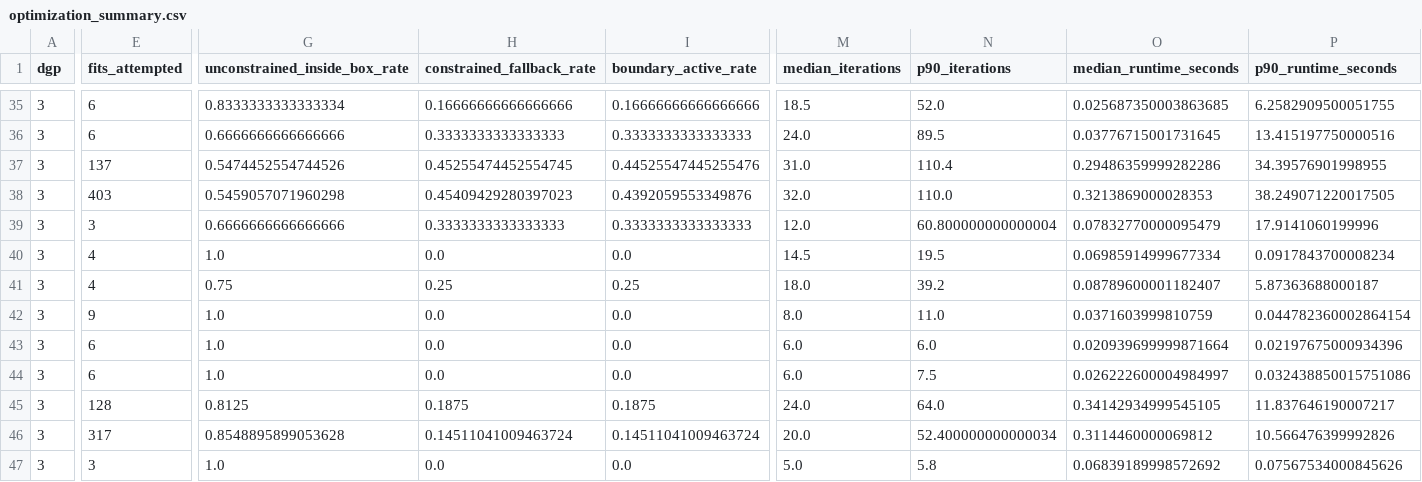
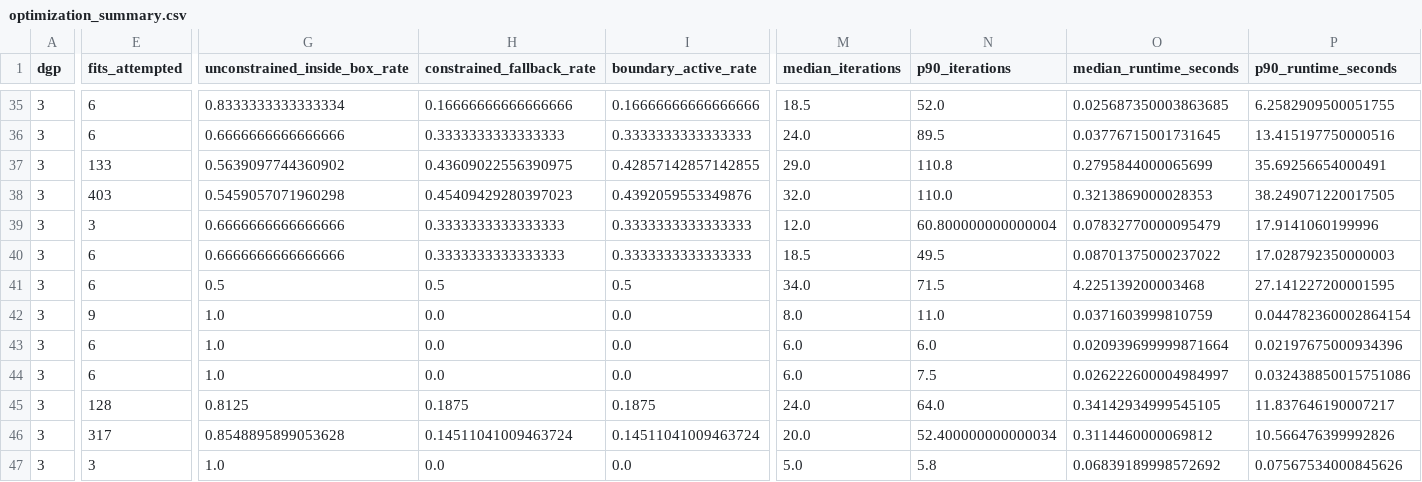
Before and after one commit to navidbahadoran/Dynamic_Panel_Econ, a CSV file: results/mc/preflight_finalized_theorem_aligned/optimization_summary.csv, drawn as a sheet; only a part is shown, gaps mark what is left out; the diff covers the shown part only; the diff names each change by its address in the sheet, - before the commit and + after, or states it on an @@ line.

```diff
--- a/results/mc/preflight_finalized_theorem_aligned/optimization_summary.csv
+++ b/results/mc/preflight_finalized_theorem_aligned/optimization_summary.csv
-E37 (fits_attempted): 137
+E37 (fits_attempted): 133
-G37 (unconstrained_inside_box_rate): 0.5474452554744526
+G37 (unconstrained_inside_box_rate): 0.5639097744360902
-H37 (constrained_fallback_rate): 0.45255474452554745
+H37 (constrained_fallback_rate): 0.43609022556390975
-I37 (boundary_active_rate): 0.44525547445255476
+I37 (boundary_active_rate): 0.42857142857142855
-M37 (median_iterations): 31.0
+M37 (median_iterations): 29.0
-N37 (p90_iterations): 110.4
+N37 (p90_iterations): 110.8
-O37 (median_runtime_seconds): 0.29486359999282286
+O37 (median_runtime_seconds): 0.2795844000065699
-P37 (p90_runtime_seconds): 34.39576901998955
+P37 (p90_runtime_seconds): 35.69256654000491
-E40:E41 (fits_attempted): 4
+E40:E41 (fits_attempted): 6
-G40 (unconstrained_inside_box_rate): 1.0
+G40 (unconstrained_inside_box_rate): 0.6666666666666666
-H40 (constrained_fallback_rate): 0.0
+H40 (constrained_fallback_rate): 0.3333333333333333
-I40 (boundary_active_rate): 0.0
+I40 (boundary_active_rate): 0.3333333333333333
-M40 (median_iterations): 14.5
+M40 (median_iterations): 18.5
-N40 (p90_iterations): 19.5
+N40 (p90_iterations): 49.5
-O40 (median_runtime_seconds): 0.06985914999677334
+O40 (median_runtime_seconds): 0.08701375000237022
-P40 (p90_runtime_seconds): 0.0917843700008234
+P40 (p90_runtime_seconds): 17.028792350000003
-G41 (unconstrained_inside_box_rate): 0.75
+G41 (unconstrained_inside_box_rate): 0.5
-H41 (constrained_fallback_rate): 0.25
+H41 (constrained_fallback_rate): 0.5
-I41 (boundary_active_rate): 0.25
+I41 (boundary_active_rate): 0.5
-M41 (median_iterations): 18.0
+M41 (median_iterations): 34.0
-N41 (p90_iterations): 39.2
+N41 (p90_iterations): 71.5
-O41 (median_runtime_seconds): 0.08789600001182407
+O41 (median_runtime_seconds): 4.225139200003468
-P41 (p90_runtime_seconds): 5.87363688000187
+P41 (p90_runtime_seconds): 27.141227200001595
```
Also changed, not shown: 67 edited cells elsewhere in this file, results/mc/preflight_finalized_theorem_aligned/boundary_activity_summary.csv, results/mc/preflight_finalized_theorem_aligned/split_fit_summary.csv, 6 other files.
